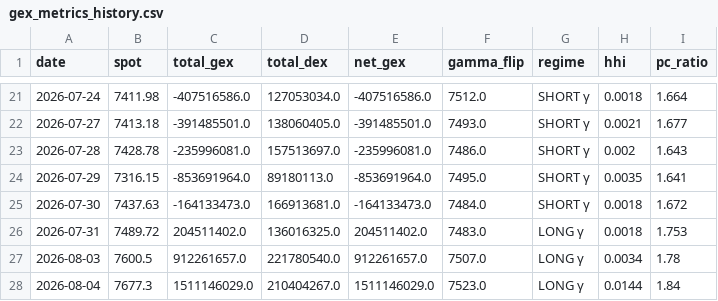
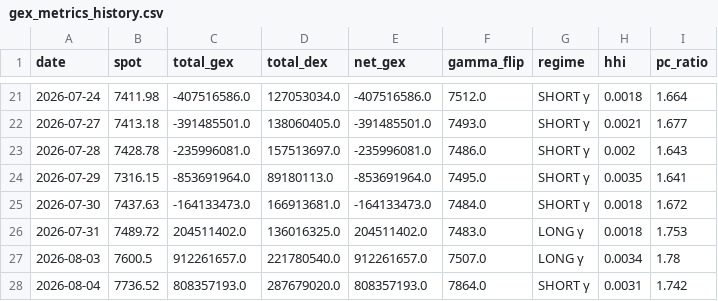
Before and after one commit to electribe15/DerivativeAnalytics, a CSV file: gex_history/gex_metrics_history.csv, drawn as a sheet; only a part is shown, gaps mark what is left out.

```diff
--- a/gex_history/gex_metrics_history.csv
+++ b/gex_history/gex_metrics_history.csv
@@ -27,2 +27,2 @@ date,spot,total_gex,total_dex,net_gex,gamma_flip,regime,hhi,pc_ratio
 2026-08-03,7600.5,912261657.0,221780540.0,912261657.0,7507.0,LONG γ,0.0034,1.78
-2026-08-04,7677.3,1511146029.0,210404267.0,1511146029.0,7523.0,LONG γ,0.0144,1.84
+2026-08-04,7736.52,808357193.0,287679020.0,808357193.0,7864.0,SHORT γ,0.0031,1.742
```
Also changed, not shown: paper_trades/positions.csv, paper_trades/skip_log.csv, 3 other files.
